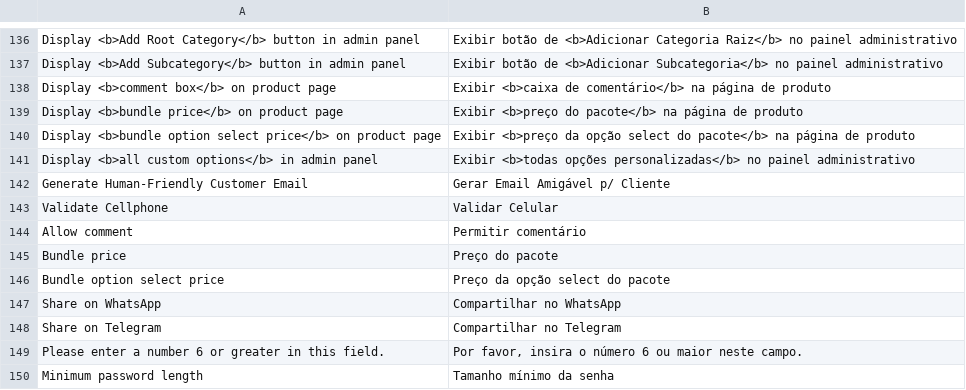
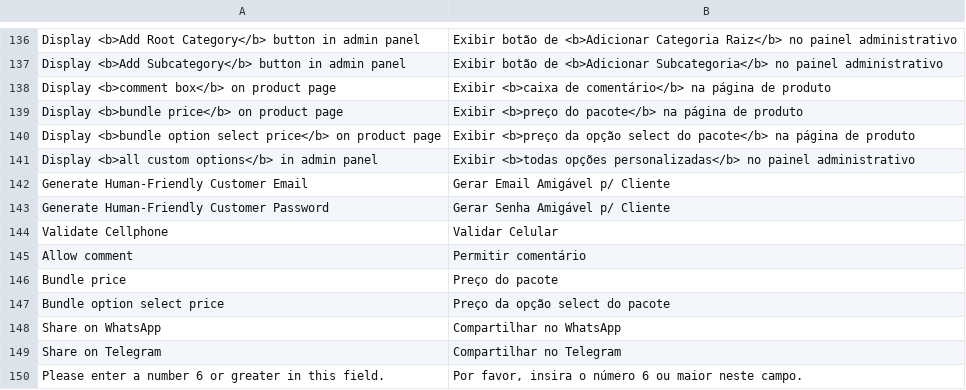
Before and after one commit to gamuzatech/tolucastore-openmage, a CSV file: app/locale/pt_BR/Gamuza_Basic.csv, drawn as a sheet; only a part is shown, gaps mark what is left out; the shorter side is filled out with more unchanged rows; the diff names each change by its address in the sheet, - before the commit and + after, or states it on an @@ line.

Commit message:
Atualizado modulo Gamuza_Basic: adicionado configuração para gerar senha de cliente automatico no checkout

```diff
--- a/app/locale/pt_BR/Gamuza_Basic.csv
+++ b/app/locale/pt_BR/Gamuza_Basic.csv
+row 143: Generate Human-Friendly Customer Password | Gerar Senha Amigável p/ Cliente
```
Also changed, not shown: 3 other files.
